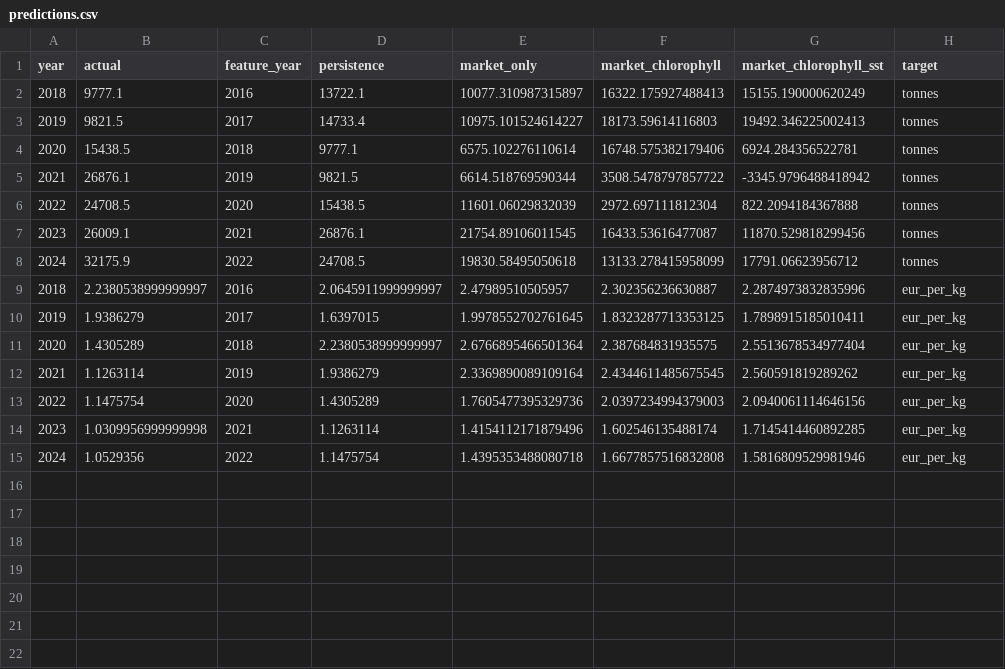
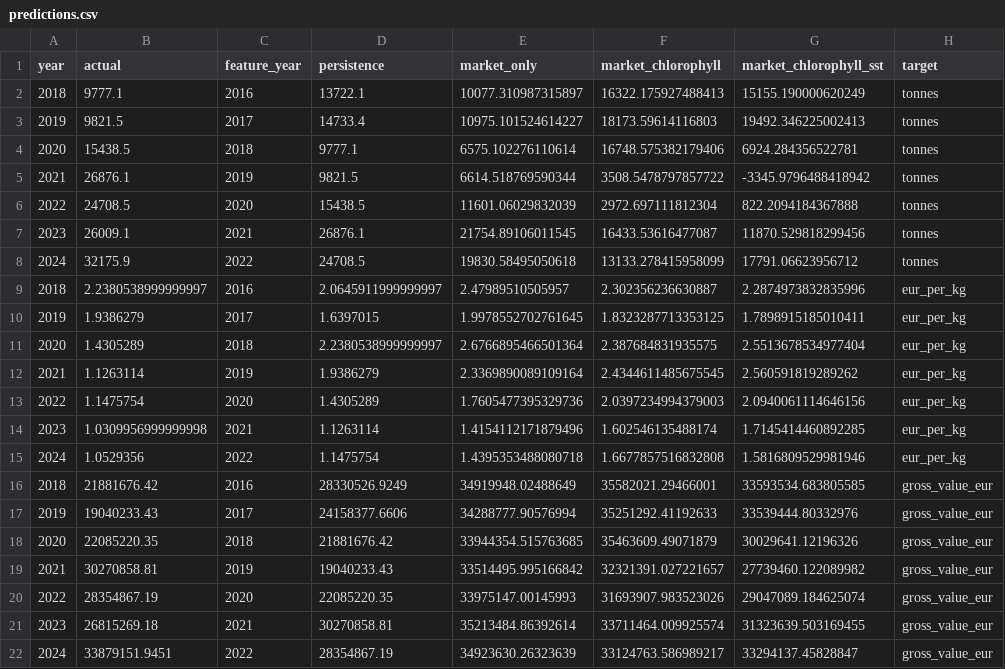
Before and after one commit to mahammadakhundlu/oceanalpha-atlantic, a CSV file: data/predictions.csv, drawn as a sheet.

Commit message:
Forecast gross sardine sale value and add satellite port replay

```diff
--- a/data/predictions.csv
+++ b/data/predictions.csv
@@ -15 +15,8 @@ year,actual,feature_year,persistence,market_only,market_chlorophyll,market_chlor
 2024,1.0529356,2022,1.1475754,1.4395353488080718,1.6677857516832808,1.5816809529981946,eur_per_kg
+2018,21881676.42,2016,28330526.9249,34919948.02488649,35582021.29466001,33593534.683805585,gross_value_eur
+2019,19040233.43,2017,24158377.6606,34288777.90576994,35251292.41192633,33539444.80332976,gross_value_eur
+2020,22085220.35,2018,21881676.42,33944354.515763685,35463609.49071879,30029641.12196326,gross_value_eur
+2021,30270858.81,2019,19040233.43,33514495.995166842,32321391.027221657,27739460.122089982,gross_value_eur
+2022,28354867.19,2020,22085220.35,33975147.00145993,31693907.983523026,29047089.184625074,gross_value_eur
+2023,26815269.18,2021,30270858.81,35213484.86392614,33711464.009925574,31323639.503169455,gross_value_eur
+2024,33879151.9451,2022,28354867.19,34923630.26323639,33124763.586989217,33294137.45828847,gross_value_eur
```
Also changed, not shown: 9 other files.
